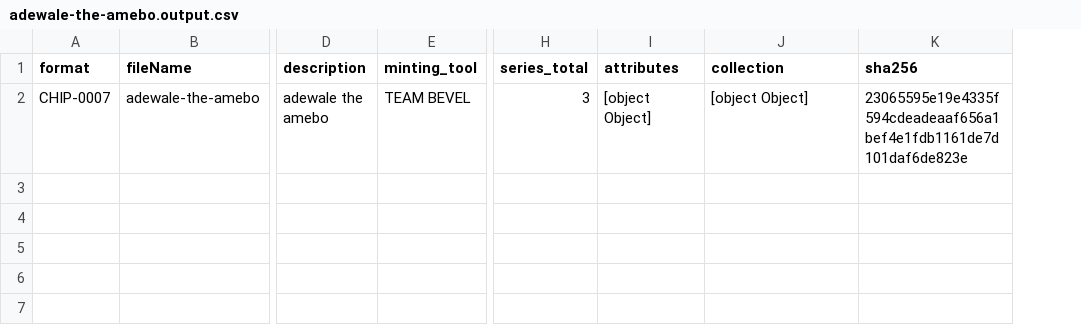
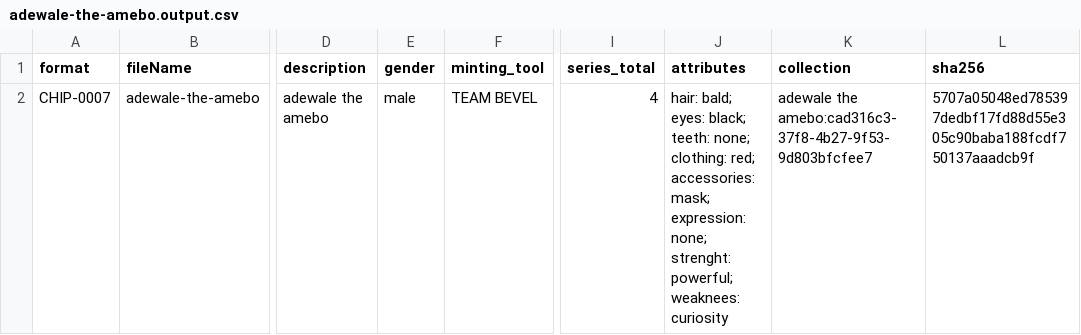
Before and after one commit to zykscode/HNG9cvs, a CSV file: adewale-the-amebo.output.csv, drawn as a sheet; only a part is shown, gaps mark what is left out; addresses are those after the commit; the diff names each change by its address in the sheet, - before the commit and + after, or states it on an @@ line.

```diff
--- a/adewale-the-amebo.output.csv
+++ b/adewale-the-amebo.output.csv
+column E (gender), row 2: male
-I2 (series_total): 3
+I2 (series_total): 4
-J2 (attributes): [object Object]
+J2 (attributes): hair: bald; eyes: black; teeth: none; clothing: red; accessories: mask; expression: none; strenght: powerful; weaknees: curiosity
-K2 (collection): [object Object]
+K2 (collection): adewale the amebo:cad316c3-37f8-4b27-9f53-9d803bfcfee7
-L2 (sha256): 23065595e19e4335f594cdeadeaaf656a1bef4e1fdb1161de7d101daf6de823e
+L2 (sha256): 5707a05048ed785397dedbf17fd88d55e305c90baba188fcdf750137aaadcb9f
```
Also changed, not shown: aminat-the-snnobish.output.csv, new.csv, 22 other files.
